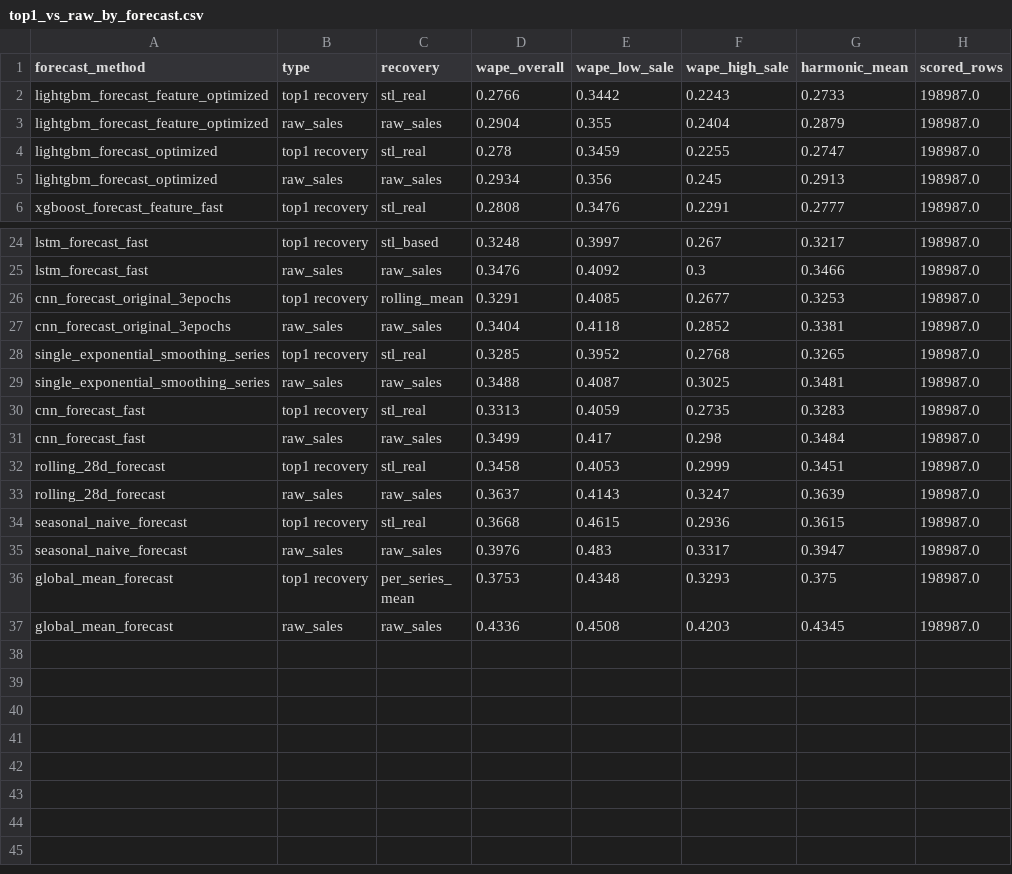
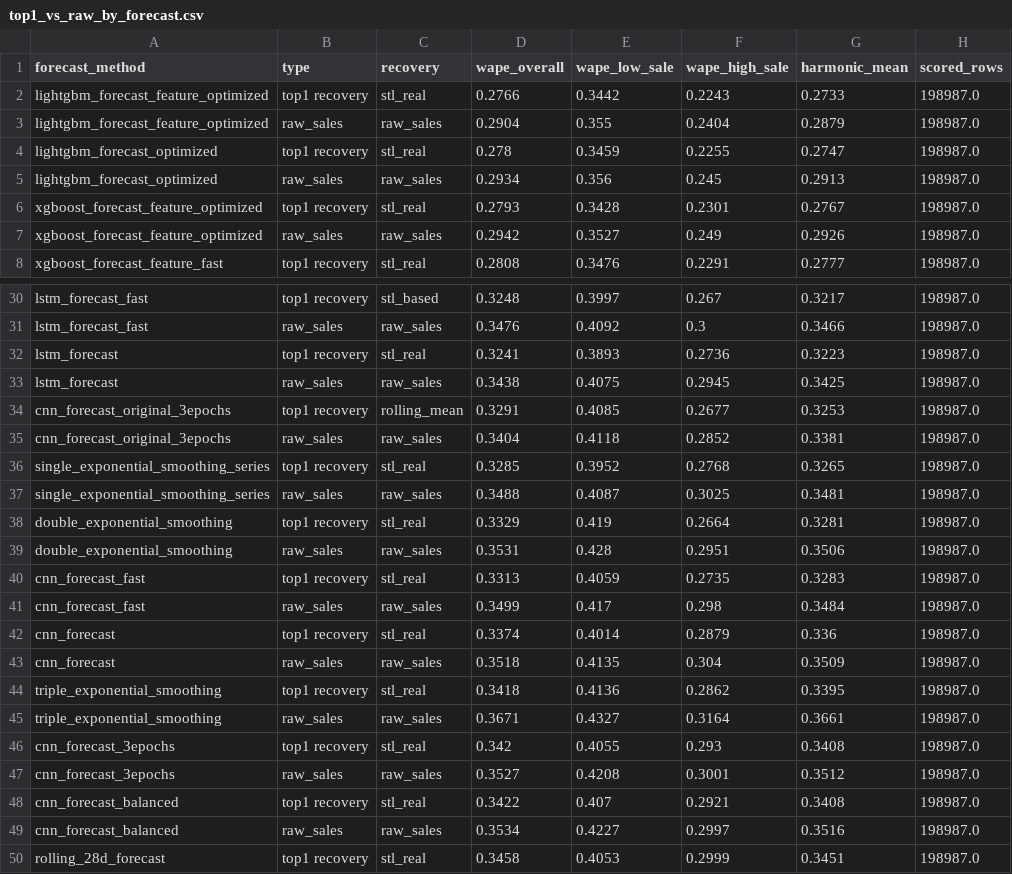
Before and after one commit to Slin58/seminar, a CSV file: recovered_column/top1_vs_raw_by_forecast.csv, drawn as a sheet; only a part is shown, gaps mark what is left out; the shorter side is filled out with more unchanged rows; the diff covers the shown part only; the diff names each change by its address in the sheet, - before the commit and + after, or states it on an @@ line.

Commit message:
run some forecast

```diff
--- a/recovered_column/top1_vs_raw_by_forecast.csv
+++ b/recovered_column/top1_vs_raw_by_forecast.csv
+row 6: xgboost_forecast_feature_optimized | top1 recovery | stl_real | 0.2793 | 0.3428 | 0.2301 | 0.2767 | 198987.0
+row 7: xgboost_forecast_feature_optimized | raw_sales | raw_sales | 0.2942 | 0.3527 | 0.249 | 0.2926 | 198987.0
+row 32: lstm_forecast | top1 recovery | stl_real | 0.3241 | 0.3893 | 0.2736 | 0.3223 | 198987.0
+row 33: lstm_forecast | raw_sales | raw_sales | 0.3438 | 0.4075 | 0.2945 | 0.3425 | 198987.0
+row 38: double_exponential_smoothing | top1 recovery | stl_real | 0.3329 | 0.419 | 0.2664 | 0.3281 | 198987.0
+row 39: double_exponential_smoothing | raw_sales | raw_sales | 0.3531 | 0.428 | 0.2951 | 0.3506 | 198987.0
+row 42: cnn_forecast | top1 recovery | stl_real | 0.3374 | 0.4014 | 0.2879 | 0.336 | 198987.0
+row 43: cnn_forecast | raw_sales | raw_sales | 0.3518 | 0.4135 | 0.304 | 0.3509 | 198987.0
+row 44: triple_exponential_smoothing | top1 recovery | stl_real | 0.3418 | 0.4136 | 0.2862 | 0.3395 | 198987.0
+row 45: triple_exponential_smoothing | raw_sales | raw_sales | 0.3671 | 0.4327 | 0.3164 | 0.3661 | 198987.0
+row 46: cnn_forecast_3epochs | top1 recovery | stl_real | 0.342 | 0.4055 | 0.293 | 0.3408 | 198987.0
+row 47: cnn_forecast_3epochs | raw_sales | raw_sales | 0.3527 | 0.4208 | 0.3001 | 0.3512 | 198987.0
+row 48: cnn_forecast_balanced | top1 recovery | stl_real | 0.3422 | 0.407 | 0.2921 | 0.3408 | 198987.0
+row 49: cnn_forecast_balanced | raw_sales | raw_sales | 0.3534 | 0.4227 | 0.2997 | 0.3516 | 198987.0
```
Also changed, not shown: 4 added rows elsewhere in this file, catboost_info/learn_error.tsv, catboost_info/time_left.tsv, 6 other files.
